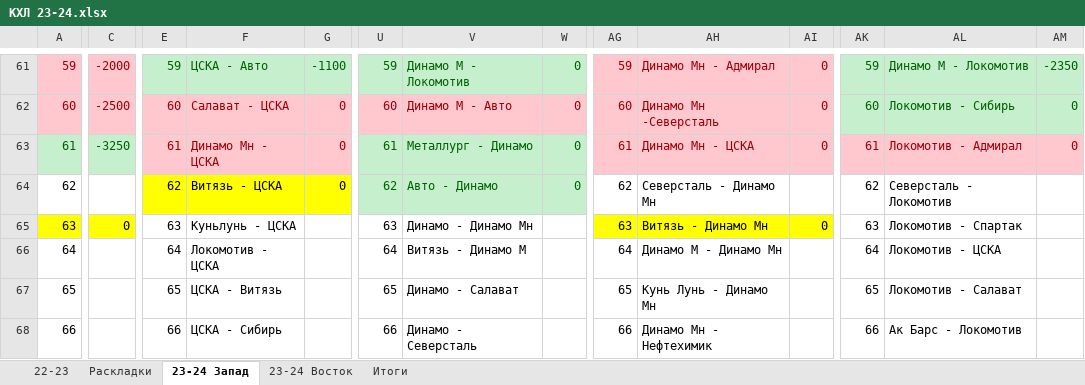
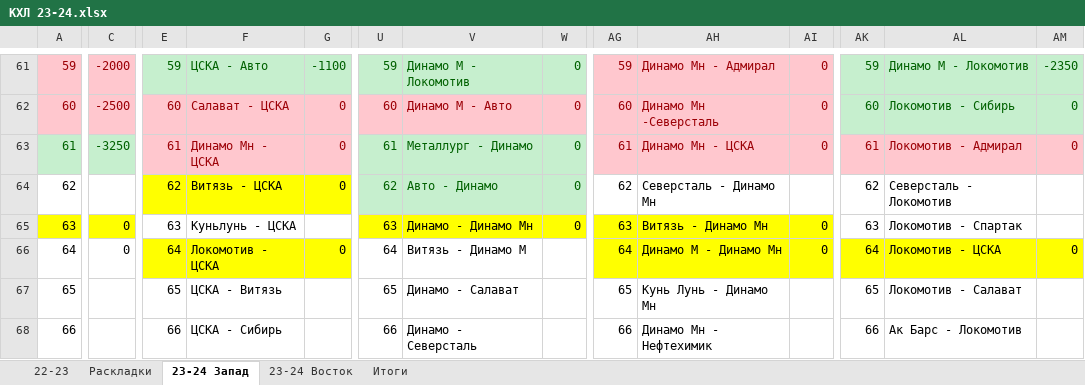
Before and after one commit to EugenySobyanin/Repository_1, an Excel workbook: Ставки/КХЛ 23-24.xlsx, sheet 23-24 Запад, drawn as a sheet; only a part is shown, gaps mark what is left out; values as stored, in another font and other column widths than the file's, no borders; the diff names each change by its address in the sheet, - before the commit and + after, or states it on an @@ line.

```diff
--- a/Ставки/КХЛ 23-24.xlsx (sheet 23-24 Запад)
+++ b/Ставки/КХЛ 23-24.xlsx (sheet 23-24 Запад)
-U65:W65 fill: none
+U65:W65 fill: #FFFF00
-W65: (empty)
+W65: 0
-C66: (empty)
+C66: 0
-E66:G66 fill: none
+E66:G66 fill: #FFFF00
-G66: (empty)
+G66: 0
-AG66:AI66 fill: none
+AG66:AI66 fill: #FFFF00
-AI66: (empty)
+AI66: 0
-AK66:AM66 fill: none
+AK66:AM66 fill: #FFFF00
-AM66: (empty)
+AM66: 0
```
Also changed, not shown: sheet 23-24 Восток, 1 other file.
